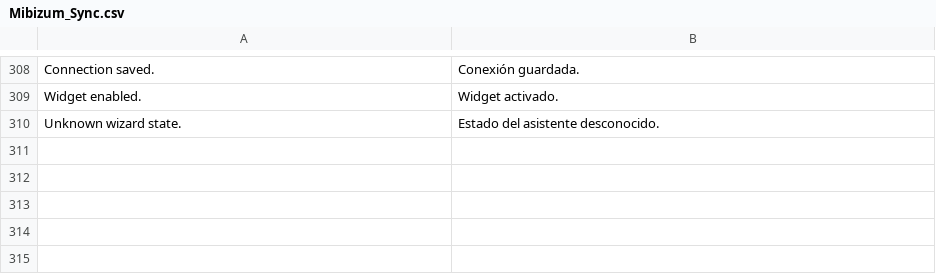
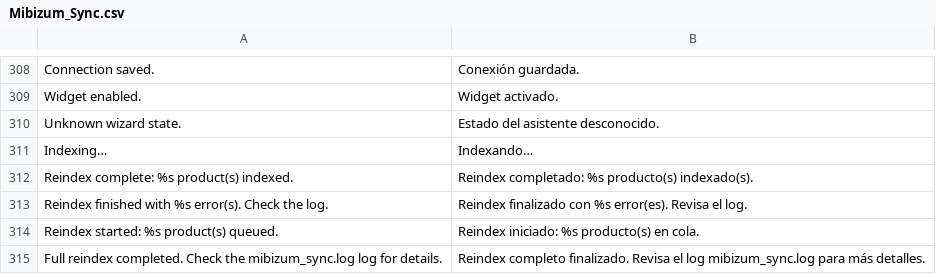
Before and after one commit to Mibizum/magento-openMage, a CSV file: src/app/locale/es_ES/Mibizum_Sync.csv, drawn as a sheet; only a part is shown, gaps mark what is left out; the diff names each change by its address in the sheet, - before the commit and + after, or states it on an @@ line.

```diff
--- a/src/app/locale/es_ES/Mibizum_Sync.csv
+++ b/src/app/locale/es_ES/Mibizum_Sync.csv
+row 311: Indexing… | Indexando…
+row 312: Reindex complete: %s product(s) indexed. | Reindex completado: %s producto(s) indexado(s).
+row 313: Reindex finished with %s error(s). Check the log. | Reindex finalizado con %s error(es). Revisa el log.
+row 314: Reindex started: %s product(s) queued. | Reindex iniciado: %s producto(s) en cola.
+row 315: Full reindex completed. Check the mibizum_sync.log log for details. | Reindex completo finalizado. Revisa el log mibizum_sync.log para más detalles.
```
Also changed, not shown: src/app/locale/de_DE/Mibizum_Sync.csv, src/app/locale/fr_FR/Mibizum_Sync.csv, 14 other files.
